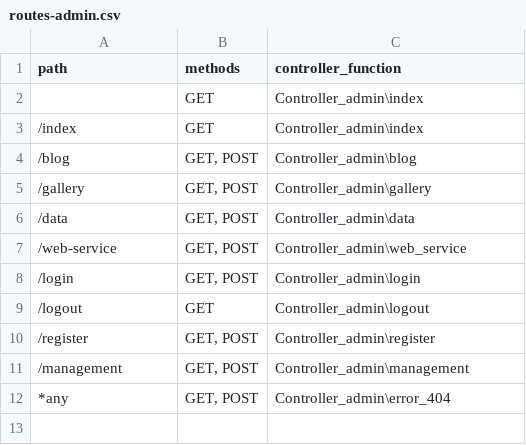
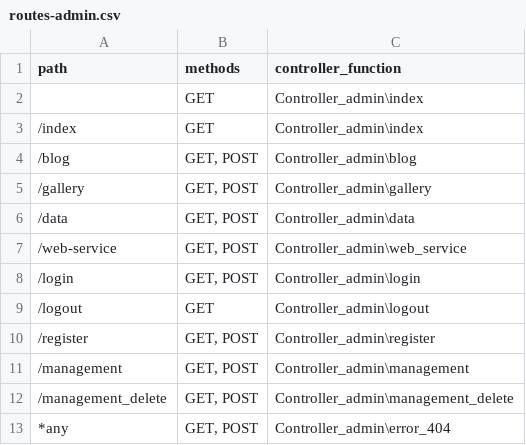
Before and after one commit to JonatanFeliz/M07-Projects, a CSV file: PARJ-M07-uf1-pt2/src/app/routes-admin.csv, drawn as a sheet; the diff names each change by its address in the sheet, - before the commit and + after, or states it on an @@ line.

```diff
--- a/PARJ-M07-uf1-pt2/src/app/routes-admin.csv
+++ b/PARJ-M07-uf1-pt2/src/app/routes-admin.csv
+row 12: /management_delete | GET, POST | Controller_admin\management_delete
```
Also changed, not shown: 6 other files.
